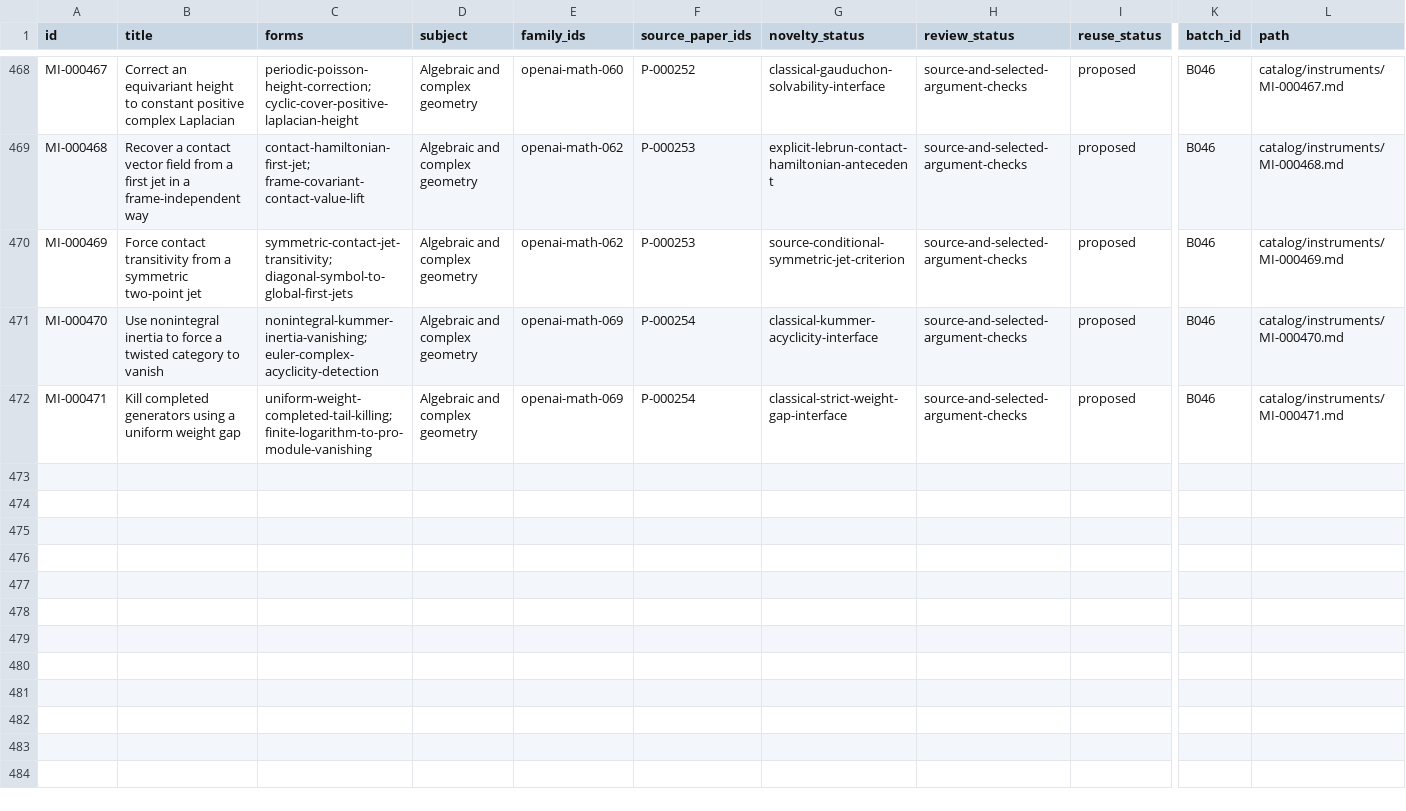
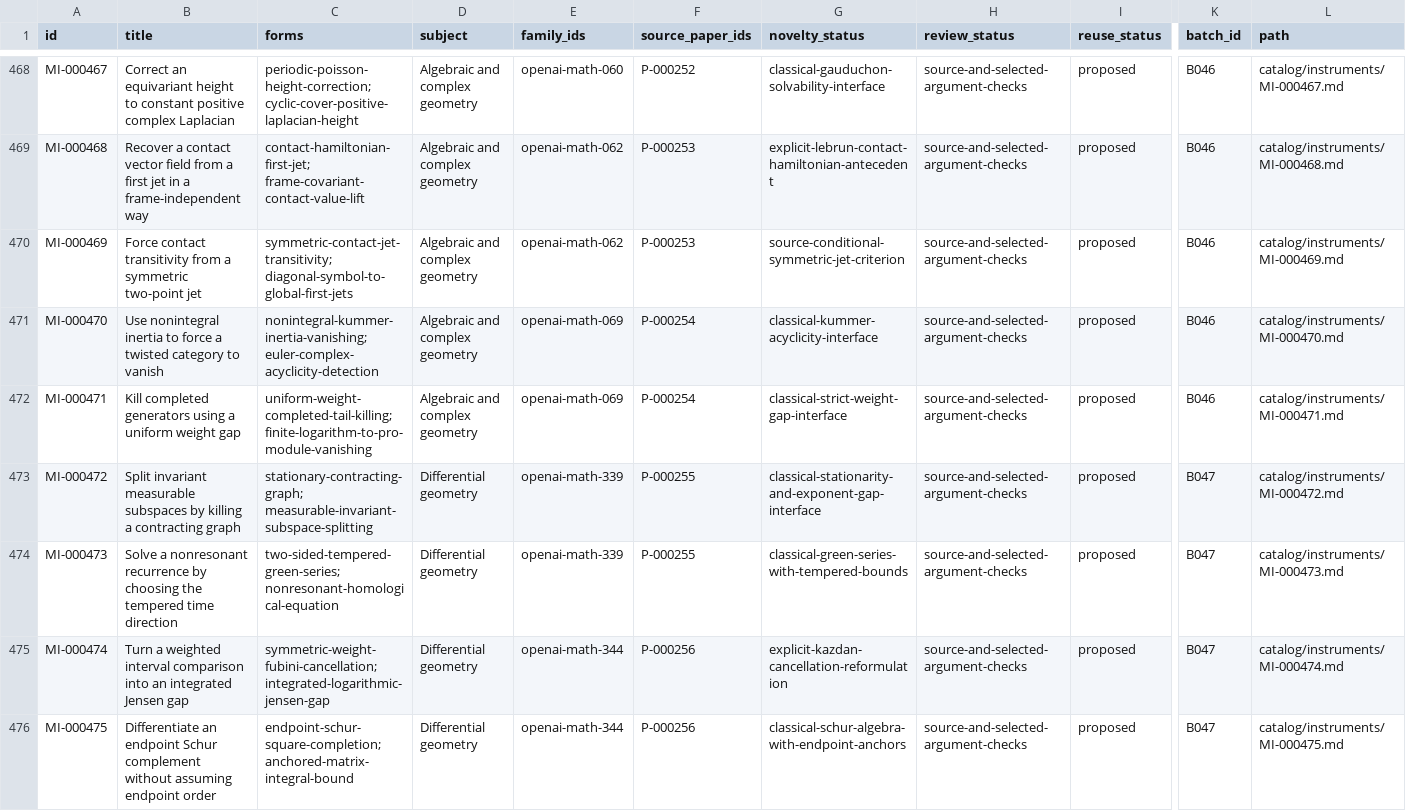
Before and after one commit to yxie2/math-instruments, a CSV file: exports/instruments.csv, drawn as a sheet; only a part is shown, gaps mark what is left out; rows hold the shown columns only; the diff covers the shown part only; the diff names each change by its address in the sheet, - before the commit and + after, or states it on an @@ line.

Commit message:
Add B047: geometry interfaces and manuscript coverage (#49)
* Add B047 geometry interfaces and explicit manuscript coverage

* Refresh generated catalogue totals

```diff
--- a/exports/instruments.csv
+++ b/exports/instruments.csv
+row 473: MI-000472 | Split invariant measurable subspaces by killing a contracting graph | stationary-contracting-graph; measurable-invariant-subspace-splitting | Differential geometry | openai-math-339 | P-000255 | classical-stationarity-and-exponent-gap-interface | source-and-selected-argument-checks | proposed | B047 | catalog/instruments/MI-000472.md
+row 474: MI-000473 | Solve a nonresonant recurrence by choosing the tempered time direction | two-sided-tempered-green-series; nonresonant-homological-equation | Differential geometry | openai-math-339 | P-000255 | classical-green-series-with-tempered-bounds | source-and-selected-argument-checks | proposed | B047 | catalog/instruments/MI-000473.md
+row 475: MI-000474 | Turn a weighted interval comparison into an integrated Jensen gap | symmetric-weight-fubini-cancellation; integrated-logarithmic-jensen-gap | Differential geometry | openai-math-344 | P-000256 | explicit-kazdan-cancellation-reformulation | source-and-selected-argument-checks | proposed | B047 | catalog/instruments/MI-000474.md
+row 476: MI-000475 | Differentiate an endpoint Schur complement without assuming endpoint order | endpoint-schur-square-completion; anchored-matrix-integral-bound | Differential geometry | openai-math-344 | P-000256 | classical-schur-algebra-with-endpoint-anchors | source-and-selected-argument-checks | proposed | B047 | catalog/instruments/MI-000475.md
```
Also changed, not shown: 4 added rows elsewhere in this file, exports/families.csv, exports/papers.csv, 34 other files.
